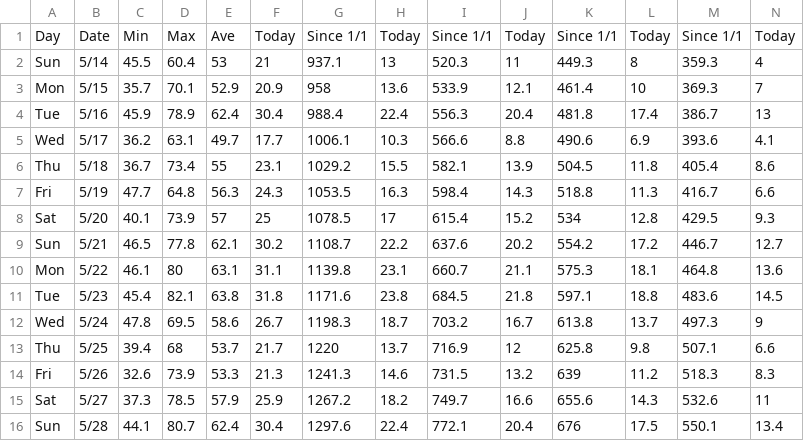
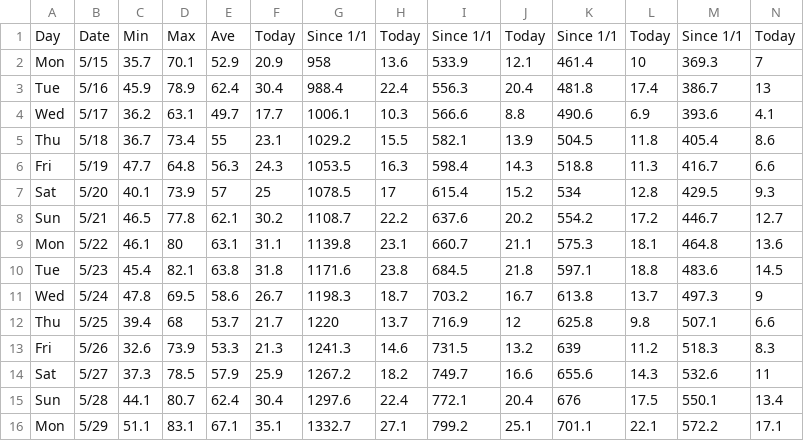
Before and after one commit to acperkins3/GDD-Plots-2023, a CSV file: Arlington.csv, drawn as a sheet; only a part is shown; removed rows and columns are numbered as before the commit, all else as after; rows hold the shown columns only; the diff names each change by its address in the sheet, - before the commit and + after, or states it on an @@ line.

```diff
--- a/Arlington.csv
+++ b/Arlington.csv
-row 2: Sun | 5/14 | 45.5 | 60.4 | 53 | 21 | 937.1 | 13 | 520.3 | 11 | 449.3 | 8 | 359.3 | 4
+row 16: Mon | 5/29 | 51.1 | 83.1 | 67.1 | 35.1 | 1332.7 | 27.1 | 799.2 | 25.1 | 701.1 | 22.1 | 572.2 | 17.1
```
Also changed, not shown: Arlington_existing.csv, CHMW3.csv, 12 other files.
